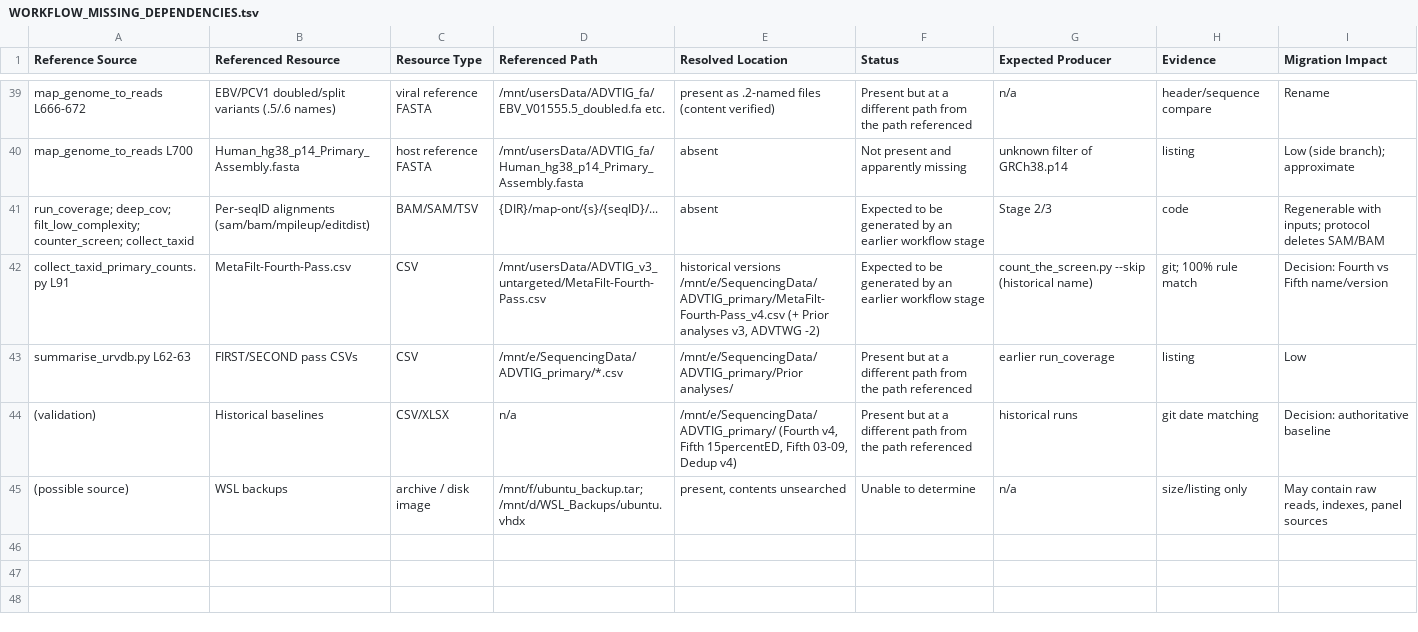
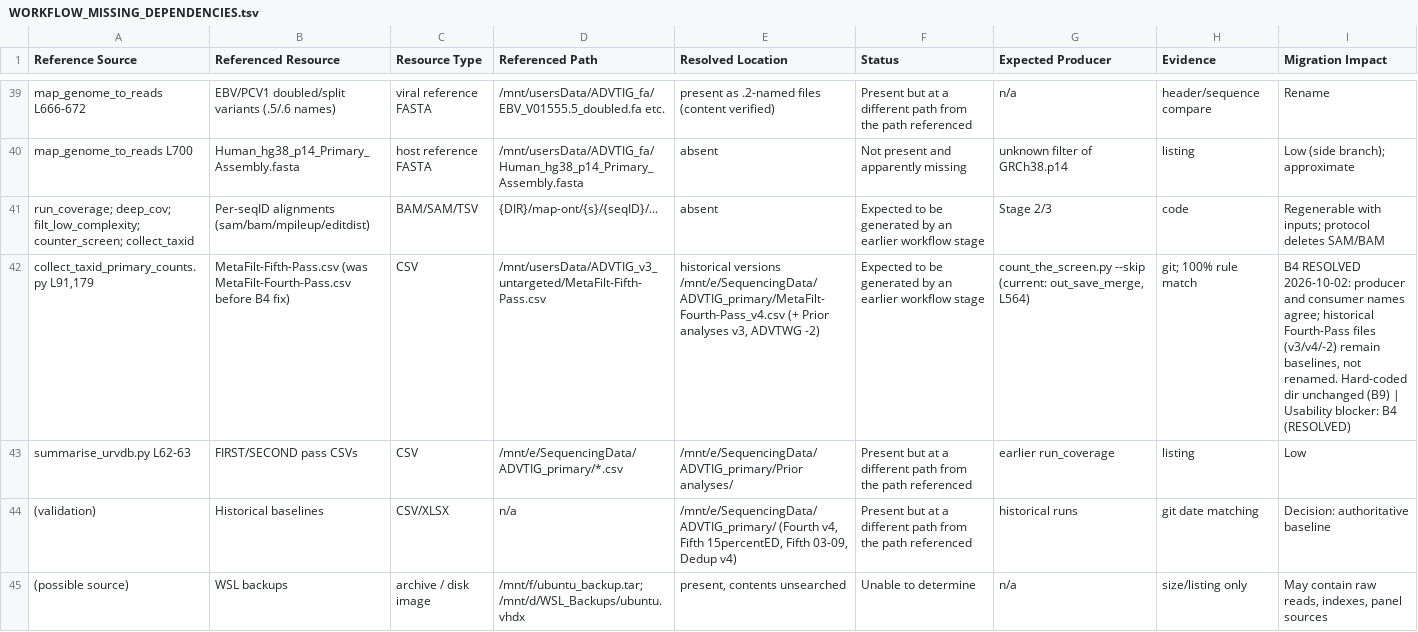
Before and after one commit to Electrocyte/viral-workflow, a TSV file: WORKFLOW_MISSING_DEPENDENCIES.tsv, drawn as a sheet; only a part is shown, gaps mark what is left out; the diff covers the shown part only; the diff names each change by its address in the sheet, - before the commit and + after, or states it on an @@ line.

```diff
--- a/WORKFLOW_MISSING_DEPENDENCIES.tsv
+++ b/WORKFLOW_MISSING_DEPENDENCIES.tsv
-A42 (Reference Source): collect_taxid_primary_counts.py L91
+A42 (Reference Source): collect_taxid_primary_counts.py L91,179
-B42 (Referenced Resource): MetaFilt-Fourth-Pass.csv
+B42 (Referenced Resource): MetaFilt-Fifth-Pass.csv (was MetaFilt-Fourth-Pass.csv before B4 fix)
-D42 (Referenced Path): /mnt/usersData/ADVTIG_v3_untargeted/MetaFilt-Fourth-Pass.csv
+D42 (Referenced Path): /mnt/usersData/ADVTIG_v3_untargeted/MetaFilt-Fifth-Pass.csv
-G42 (Expected Producer): count_the_screen.py --skip (historical name)
+G42 (Expected Producer): count_the_screen.py --skip (current: out_save_merge, L564)
-I42 (Migration Impact): Decision: Fourth vs Fifth name/version
+I42 (Migration Impact): B4 RESOLVED 2026-10-02: producer and consumer names agree; historical Fourth-Pass files (v3/v4/-2) remain baselines, not renamed. Hard-coded dir unchanged (B9) | Usability blocker: B4 (RESOLVED)
```
Also changed, not shown: 4 added rows and 36 edited cells elsewhere in this file, 14 other files.
